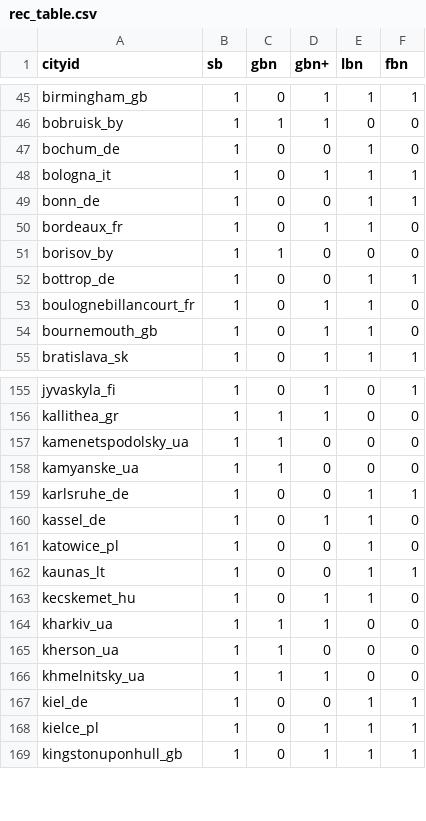
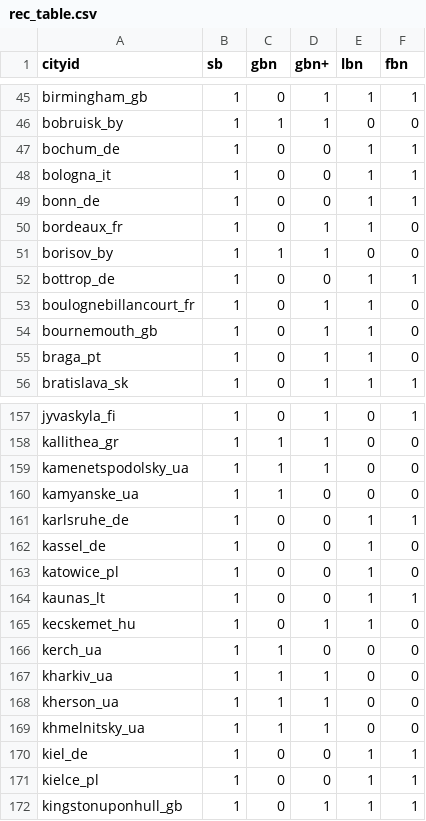
Before and after one commit to BikeNetKit/dataexport, a CSV file: cities/meta/rec_table.csv, drawn as a sheet; only a part is shown, gaps mark what is left out; the diff covers the shown part only.

```diff
--- a/cities/meta/rec_table.csv
+++ b/cities/meta/rec_table.csv
@@ -46,7 +46,7 @@ birmingham_gb,1,0,1,1,1
 bobruisk_by,1,1,1,0,0
-bochum_de,1,0,0,1,0
-bologna_it,1,0,1,1,1
+bochum_de,1,0,0,1,1
+bologna_it,1,0,0,1,1
 bonn_de,1,0,0,1,1
 bordeaux_fr,1,0,1,1,0
-borisov_by,1,1,0,0,0
+borisov_by,1,1,1,0,0
 bottrop_de,1,0,0,1,1
@@ -54,2 +54,3 @@ boulognebillancourt_fr,1,0,1,1,0
 bournemouth_gb,1,0,1,1,0
+braga_pt,1,0,1,1,0
 bratislava_sk,1,0,1,1,1
@@ -156,6 +158,6 @@ jyvaskyla_fi,1,0,1,0,1
 kallithea_gr,1,1,1,0,0
-kamenetspodolsky_ua,1,1,0,0,0
+kamenetspodolsky_ua,1,1,1,0,0
 kamyanske_ua,1,1,0,0,0
 karlsruhe_de,1,0,0,1,1
-kassel_de,1,0,1,1,0
+kassel_de,1,0,0,1,0
 katowice_pl,1,0,0,1,0
@@ -163,7 +165,8 @@ kaunas_lt,1,0,0,1,1
 kecskemet_hu,1,0,1,1,0
+kerch_ua,1,1,0,0,0
 kharkiv_ua,1,1,1,0,0
-kherson_ua,1,1,0,0,0
+kherson_ua,1,1,1,0,0
 khmelnitsky_ua,1,1,1,0,0
 kiel_de,1,0,0,1,1
-kielce_pl,1,0,1,1,1
+kielce_pl,1,0,0,1,1
 kingstonuponhull_gb,1,0,1,1,1
```
Also changed, not shown: 7 added rows, 15 moved rows and 26 edited cells elsewhere in this file, cities/meta/network_metrics.csv, 2 other files.
